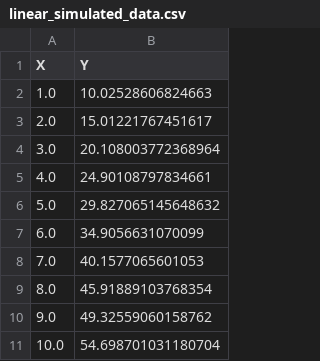
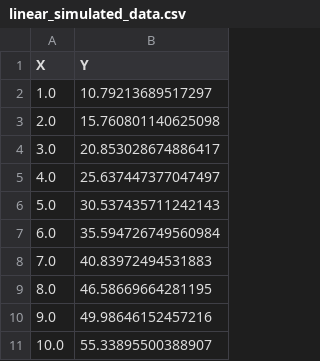
Before and after one commit to WJSchakel/ots-calib, a CSV file: demo/data_files/linear_simulated_data.csv, drawn as a sheet.

```diff
--- a/demo/data_files/linear_simulated_data.csv
+++ b/demo/data_files/linear_simulated_data.csv
@@ -1,11 +1,11 @@
 X,Y
-1.0,10.02528606824663
-2.0,15.01221767451617
-3.0,20.108003772368964
-4.0,24.90108797834661
-5.0,29.827065145648632
-6.0,34.9056631070099
-7.0,40.1577065601053
-8.0,45.91889103768354
-9.0,49.32559060158762
-10.0,54.698701031180704
+1.0,10.79213689517297
+2.0,15.760801140625098
+3.0,20.853028674886417
+4.0,25.637447377047497
+5.0,30.537435711242143
+6.0,35.594726749560984
+7.0,40.83972494531883
+8.0,46.58669664281195
+9.0,49.98646152457216
+10.0,55.33895500388907
```
Also changed, not shown: 2 other files.
